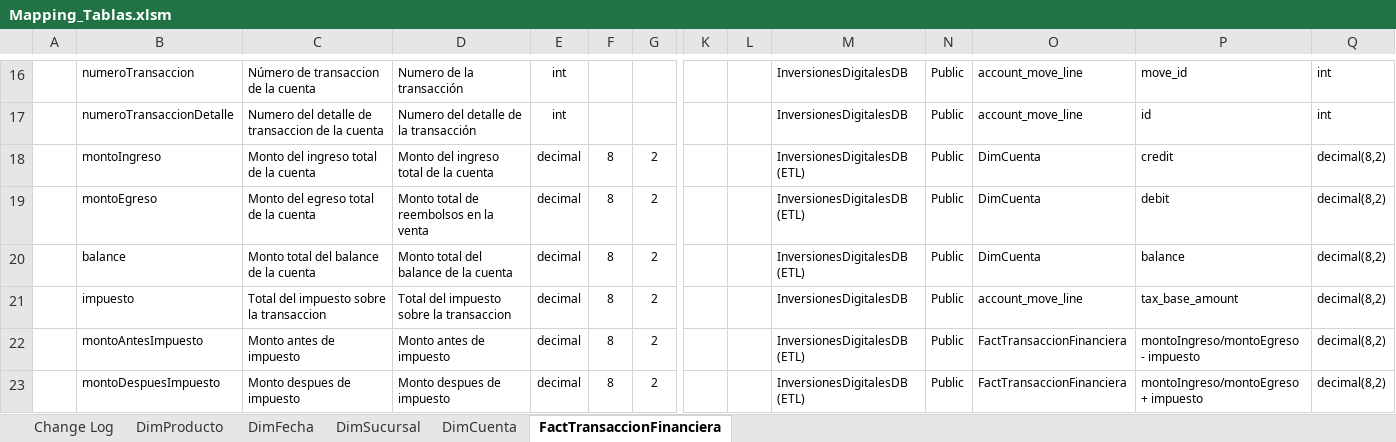
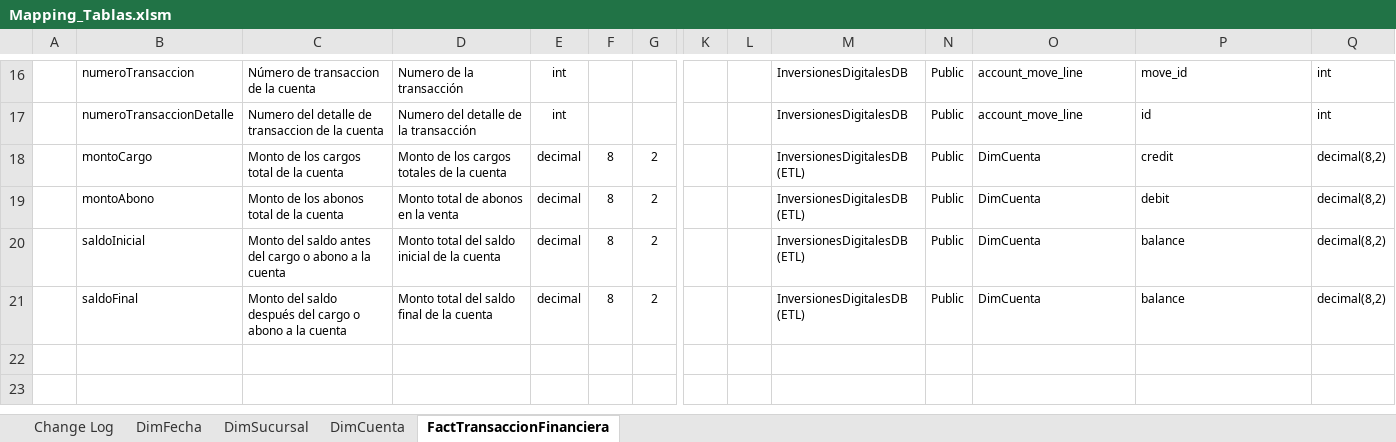
Before and after one commit to fendergx/UesDataEngineering2023_G01, an Excel workbook: Mapping_Tablas/Mapping_Tablas.xlsm, sheet FactTransaccionFinanciera, drawn as a sheet; only a part is shown, gaps mark what is left out; values as stored, in another font and other column widths than the file's, no borders; rows hold the shown columns only; the diff names each change by its address in the sheet, - before the commit and + after, or states it on an @@ line.

```diff
--- a/Mapping_Tablas/Mapping_Tablas.xlsm (sheet FactTransaccionFinanciera)
+++ b/Mapping_Tablas/Mapping_Tablas.xlsm (sheet FactTransaccionFinanciera)
-sheet tab: DimProducto
-B18: montoIngreso
+B18: montoCargo
-C18: Monto del ingreso total de la cuenta
+C18: Monto de los cargos total de la cuenta
-D18: Monto del ingreso total de la cuenta
+D18: Monto de los cargos totales de la cuenta
-B19: montoEgreso
+B19: montoAbono
-C19: Monto del egreso total de la cuenta
+C19: Monto de los abonos total de la cuenta
-D19: Monto total de reembolsos en la venta
+D19: Monto total de abonos en la venta
-B20: balance
+B20: saldoInicial
-C20: Monto total del balance de la cuenta
+C20: Monto del saldo antes del cargo o abono a la cuenta
-D20: Monto total del balance de la cuenta
+D20: Monto total del saldo inicial de la cuenta
-B21: impuesto
+B21: saldoFinal
-C21: Total del impuesto sobre la transaccion
+C21: Monto del saldo después del cargo o abono a la cuenta
-D21: Total del impuesto sobre la transaccion
+D21: Monto total del saldo final de la cuenta
-M21: InversionesDigitalesDB
+M21: InversionesDigitalesDB (ETL)
-O21: account_move_line
+O21: DimCuenta
-P21: tax_base_amount
+P21: balance
-row 22:  | montoAntesImpuesto | Monto antes de impuesto | Monto antes de impuesto | decimal | 8 | 2 |  |  | InversionesDigitalesDB (ETL) | Public | FactTransaccionFinanciera | montoIngreso/montoEgreso - impuesto | decimal(8,2)
-row 23:  | montoDespuesImpuesto | Monto despues de impuesto | Monto despues de impuesto | decimal | 8 | 2 |  |  | InversionesDigitalesDB (ETL) | Public | FactTransaccionFinanciera | montoIngreso/montoEgreso + impuesto | decimal(8,2)
```
Also changed, not shown: sheet DimCuenta, charts or pictures.
